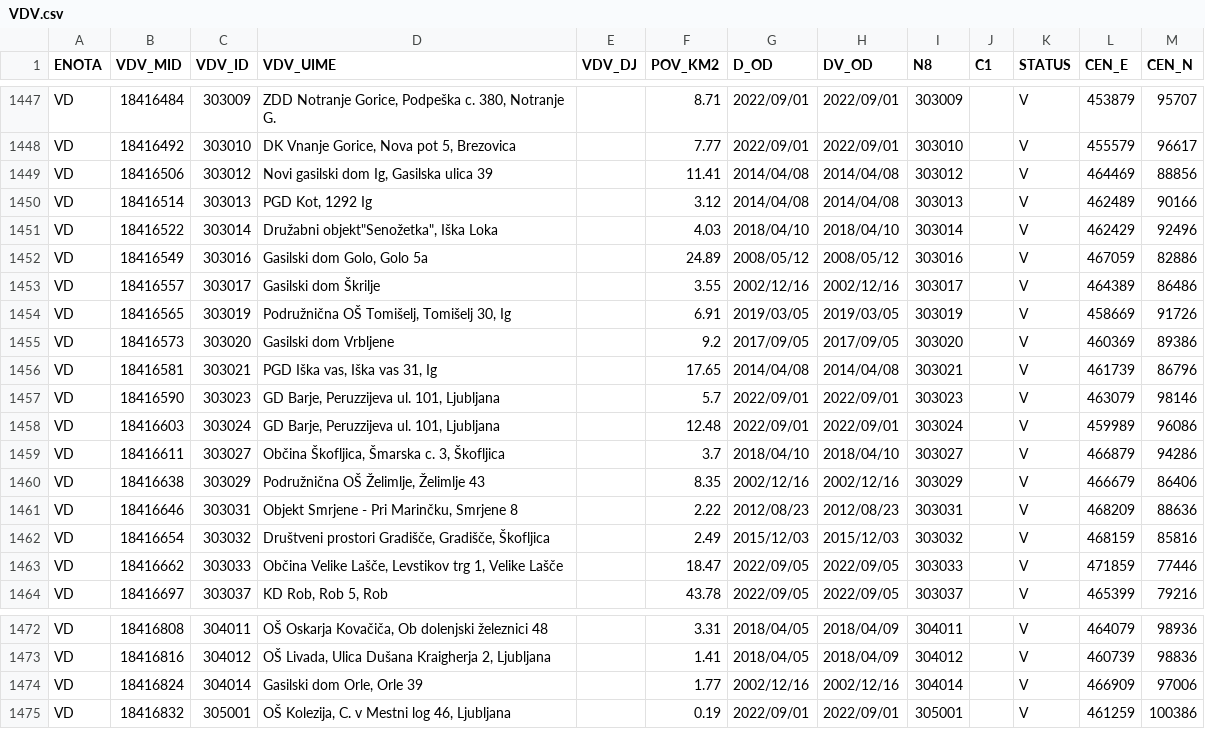
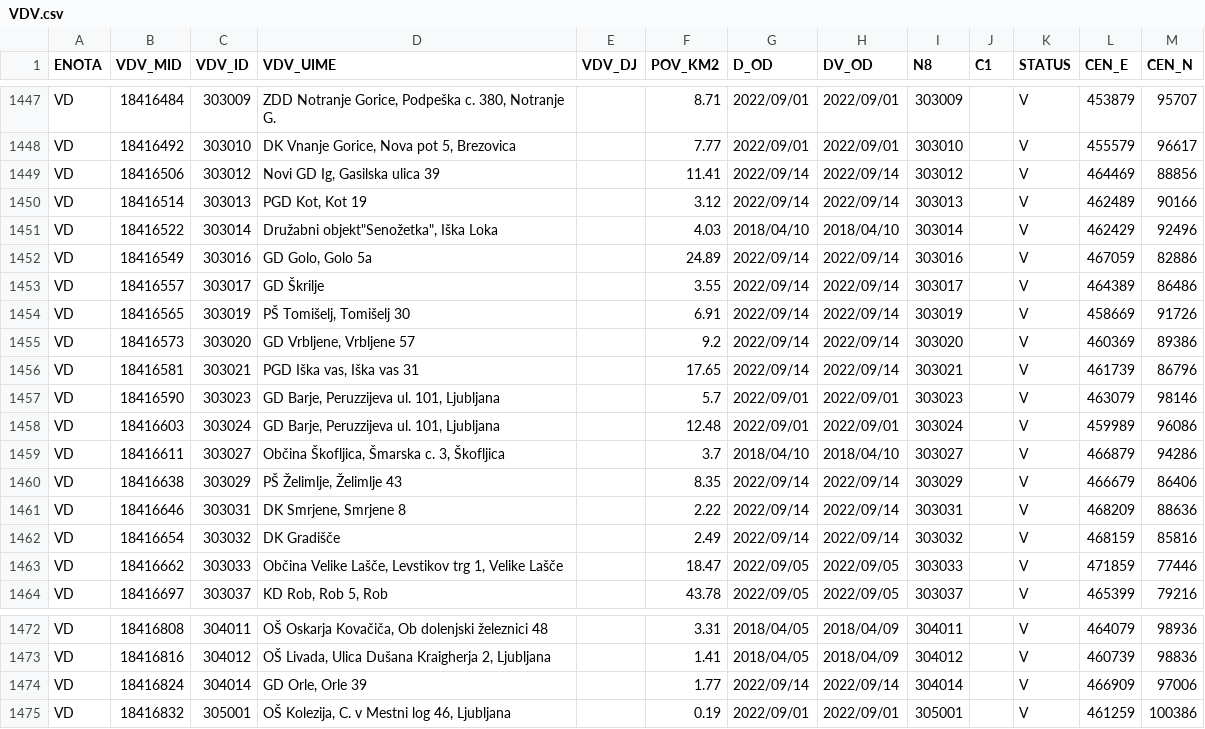
Before and after one commit to stefanb/gurs-rpe, a CSV file: data/VDV.csv, drawn as a sheet; only a part is shown, gaps mark what is left out; the diff covers the shown part only.

```diff
--- a/data/VDV.csv
+++ b/data/VDV.csv
@@ -1448,10 +1448,10 @@ VD,18416484,303009,"ZDD Notranje Gorice, Podpeška c. 380, Notranje G.",,8.71,20
 VD,18416492,303010,"DK Vnanje Gorice, Nova pot 5, Brezovica",,7.77,2022/09/01,2022/09/01,303010,,V,455579,96617
-VD,18416506,303012,"Novi gasilski dom Ig, Gasilska ulica 39",,11.41,2014/04/08,2014/04/08,303012,,V,464469,88856
-VD,18416514,303013,"PGD Kot, 1292 Ig",,3.12,2014/04/08,2014/04/08,303013,,V,462489,90166
+VD,18416506,303012,"Novi GD Ig, Gasilska ulica 39",,11.41,2022/09/14,2022/09/14,303012,,V,464469,88856
+VD,18416514,303013,"PGD Kot, Kot 19",,3.12,2022/09/14,2022/09/14,303013,,V,462489,90166
 VD,18416522,303014,"Družabni objekt""Senožetka"", Iška Loka",,4.03,2018/04/10,2018/04/10,303014,,V,462429,92496
-VD,18416549,303016,"Gasilski dom Golo, Golo 5a",,24.89,2008/05/12,2008/05/12,303016,,V,467059,82886
-VD,18416557,303017,Gasilski dom Škrilje,,3.55,2002/12/16,2002/12/16,303017,,V,464389,86486
-VD,18416565,303019,"Podružnična OŠ Tomišelj, Tomišelj 30, Ig",,6.91,2019/03/05,2019/03/05,303019,,V,458669,91726
-VD,18416573,303020,Gasilski dom Vrbljene,,9.2,2017/09/05,2017/09/05,303020,,V,460369,89386
-VD,18416581,303021,"PGD Iška vas, Iška vas 31, Ig",,17.65,2014/04/08,2014/04/08,303021,,V,461739,86796
+VD,18416549,303016,"GD Golo, Golo 5a",,24.89,2022/09/14,2022/09/14,303016,,V,467059,82886
+VD,18416557,303017,GD Škrilje,,3.55,2022/09/14,2022/09/14,303017,,V,464389,86486
+VD,18416565,303019,"PŠ Tomišelj, Tomišelj 30",,6.91,2022/09/14,2022/09/14,303019,,V,458669,91726
+VD,18416573,303020,"GD Vrbljene, Vrbljene 57",,9.2,2022/09/14,2022/09/14,303020,,V,460369,89386
+VD,18416581,303021,"PGD Iška vas, Iška vas 31",,17.65,2022/09/14,2022/09/14,303021,,V,461739,86796
 VD,18416590,303023,"GD Barje, Peruzzijeva ul. 101, Ljubljana",,5.7,2022/09/01,2022/09/01,303023,,V,463079,98146
@@ -1459,5 +1459,5 @@ VD,18416603,303024,"GD Barje, Peruzzijeva ul. 101, Ljubljana",,12.48,2022/09/01,
 VD,18416611,303027,"Občina Škofljica, Šmarska c. 3,  Škofljica",,3.7,2018/04/10,2018/04/10,303027,,V,466879,94286
-VD,18416638,303029,"Podružnična OŠ Želimlje, Želimlje 43",,8.35,2002/12/16,2002/12/16,303029,,V,466679,86406
-VD,18416646,303031,"Objekt Smrjene - Pri Marinčku, Smrjene 8",,2.22,2012/08/23,2012/08/23,303031,,V,468209,88636
-VD,18416654,303032,"Društveni prostori Gradišče, Gradišče, Škofljica",,2.49,2015/12/03,2015/12/03,303032,,V,468159,85816
+VD,18416638,303029,"PŠ Želimlje, Želimlje 43",,8.35,2022/09/14,2022/09/14,303029,,V,466679,86406
+VD,18416646,303031,"DK Smrjene, Smrjene 8",,2.22,2022/09/14,2022/09/14,303031,,V,468209,88636
+VD,18416654,303032,DK Gradišče,,2.49,2022/09/14,2022/09/14,303032,,V,468159,85816
 VD,18416662,303033,"Občina Velike Lašče, Levstikov trg 1, Velike Lašče",,18.47,2022/09/05,2022/09/05,303033,,V,471859,77446
@@ -1473,3 +1473,3 @@ VD,18416808,304011,"OŠ Oskarja Kovačiča, Ob dolenjski železnici 48",,3.31,20
 VD,18416816,304012,"OŠ Livada, Ulica Dušana Kraigherja 2, Ljubljana",,1.41,2018/04/05,2018/04/09,304012,,V,460739,98836
-VD,18416824,304014,"Gasilski dom Orle, Orle 39",,1.77,2002/12/16,2002/12/16,304014,,V,466909,97006
+VD,18416824,304014,"GD Orle, Orle 39",,1.77,2022/09/14,2022/09/14,304014,,V,466909,97006
 VD,18416832,305001,"OŠ Kolezija, C. v Mestni log 46, Ljubljana",,0.19,2022/09/01,2022/09/01,305001,,V,461259,100386
```
Also changed, not shown: 116 edited cells elsewhere in this file, data/ODO.csv, data/ODO/ODO_CV.csv, 12 other files.
